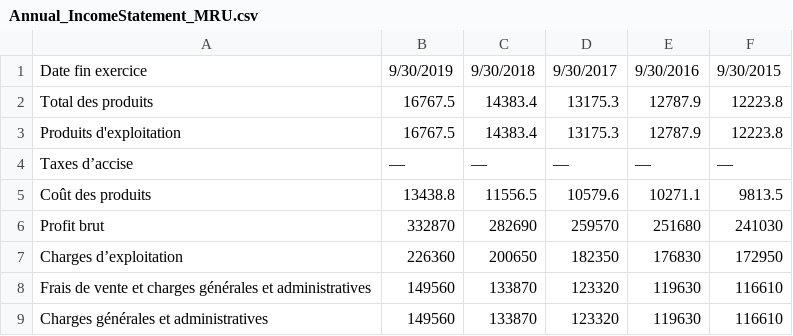
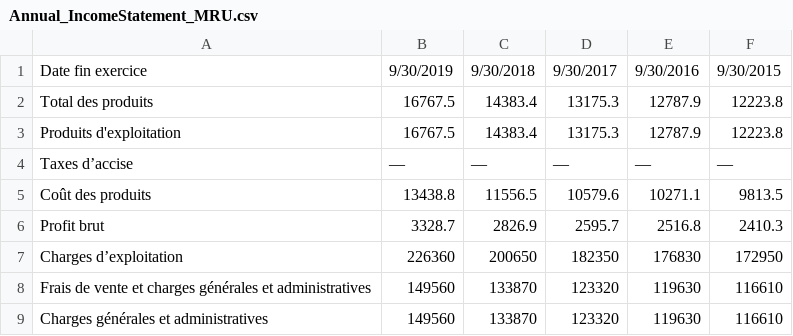
Before and after one commit to hadrienpierre/IND8122-CS1, a CSV file: Annual_IncomeStatement_MRU.csv, drawn as a sheet; only a part is shown.

Commit message:
Add files via upload

```diff
--- a/Annual_IncomeStatement_MRU.csv
+++ b/Annual_IncomeStatement_MRU.csv
@@ -5,3 +5,3 @@ Taxes d’accise,—,—,—,—,—
 Coût des produits,13438.8,11556.5,10579.6,10271.1,9813.5
-Profit brut,332870,282690,259570,251680,241030
+Profit brut,3328.7,2826.9,2595.7,2516.8,2410.3
 Charges d’exploitation,226360,200650,182350,176830,172950
```
